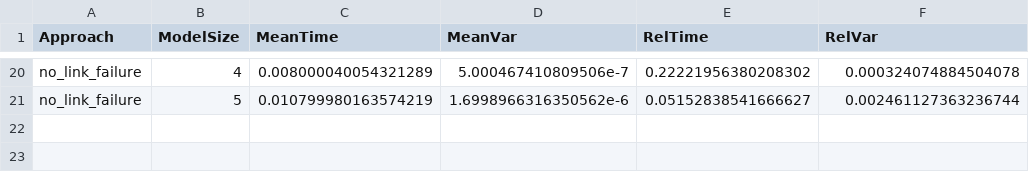
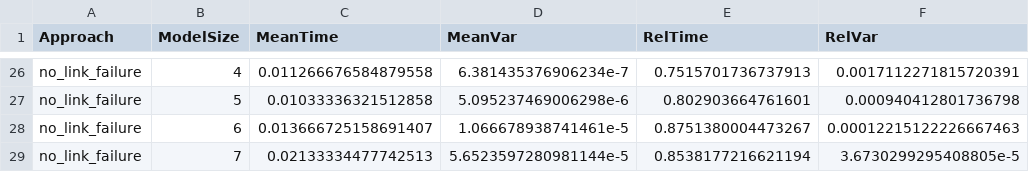
Before and after one commit to isabella-grieser/VNR-optimization-for-VPP, a CSV file: scripts/eval/results0.2.csv, drawn as a sheet; only a part is shown, gaps mark what is left out; addresses are those after the commit; the diff covers the shown part only; the diff names each change by its address in the sheet, - before the commit and + after, or states it on an @@ line.

```diff
--- a/scripts/eval/results0.2.csv
+++ b/scripts/eval/results0.2.csv
-C26 (MeanTime): 0.008000040054321289
+C26 (MeanTime): 0.011266676584879558
-D26 (MeanVar): 5.000467410809506e-7
+D26 (MeanVar): 6.381435376906234e-7
-E26 (RelTime): 0.22221956380208302
+E26 (RelTime): 0.7515701736737913
-F26 (RelVar): 0.000324074884504078
+F26 (RelVar): 0.0017112271815720391
-C27 (MeanTime): 0.010799980163574219
+C27 (MeanTime): 0.01033336321512858
-D27 (MeanVar): 1.6998966316350562e-6
+D27 (MeanVar): 5.095237469006298e-6
-E27 (RelTime): 0.05152838541666627
+E27 (RelTime): 0.802903664761601
-F27 (RelVar): 0.002461127363236744
+F27 (RelVar): 0.000940412801736798
+row 28: no_link_failure | 6 | 0.013666725158691407 | 1.066678938741461e-5 | 0.8751380004473267 | 0.00012215122226667463
+row 29: no_link_failure | 7 | 0.02133334477742513 | 5.6523597280981144e-5 | 0.8538177216621194 | 3.6730299295408805e-5
```
Also changed, not shown: 6 added rows and 56 edited cells elsewhere in this file, 18 other files.
